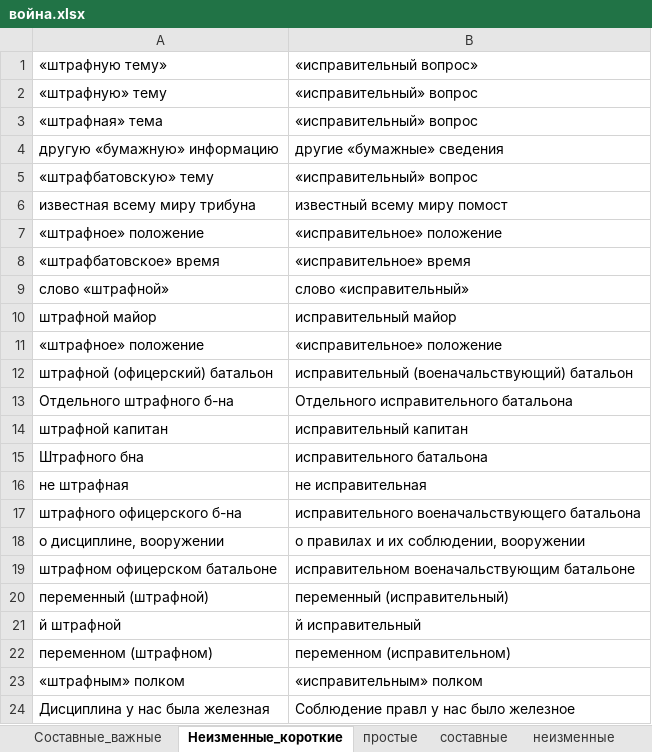
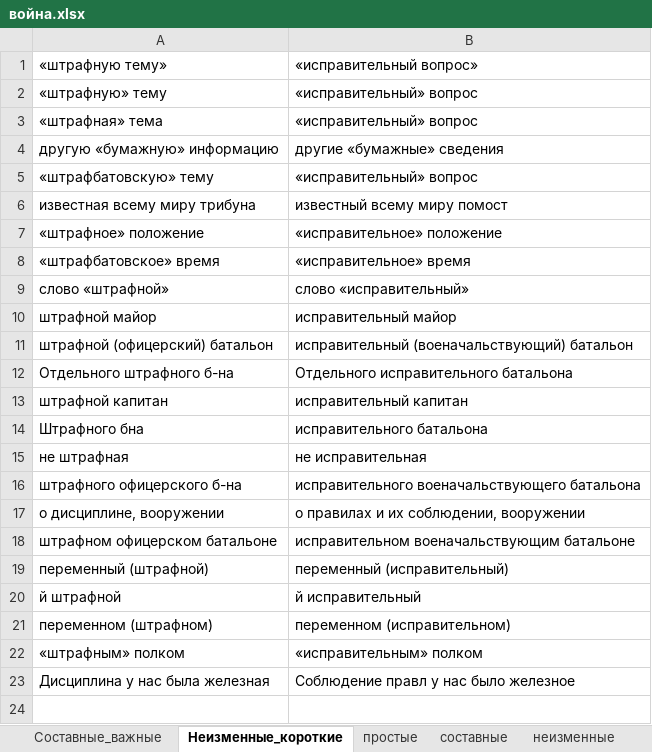
Before and after one commit to AveNRU/text_changer, an Excel workbook: словари/война.xlsx, sheet Неизменные_короткие, drawn as a sheet; values as stored, in another font and other column widths than the file's, no borders; the diff names each change by its address in the sheet, - before the commit and + after, or states it on an @@ line.

```diff
--- a/словари/война.xlsx (sheet Неизменные_короткие)
+++ b/словари/война.xlsx (sheet Неизменные_короткие)
-row 11: «штрафное» положение | «исправительное» положение
```
Also changed, not shown: 5 other files.
